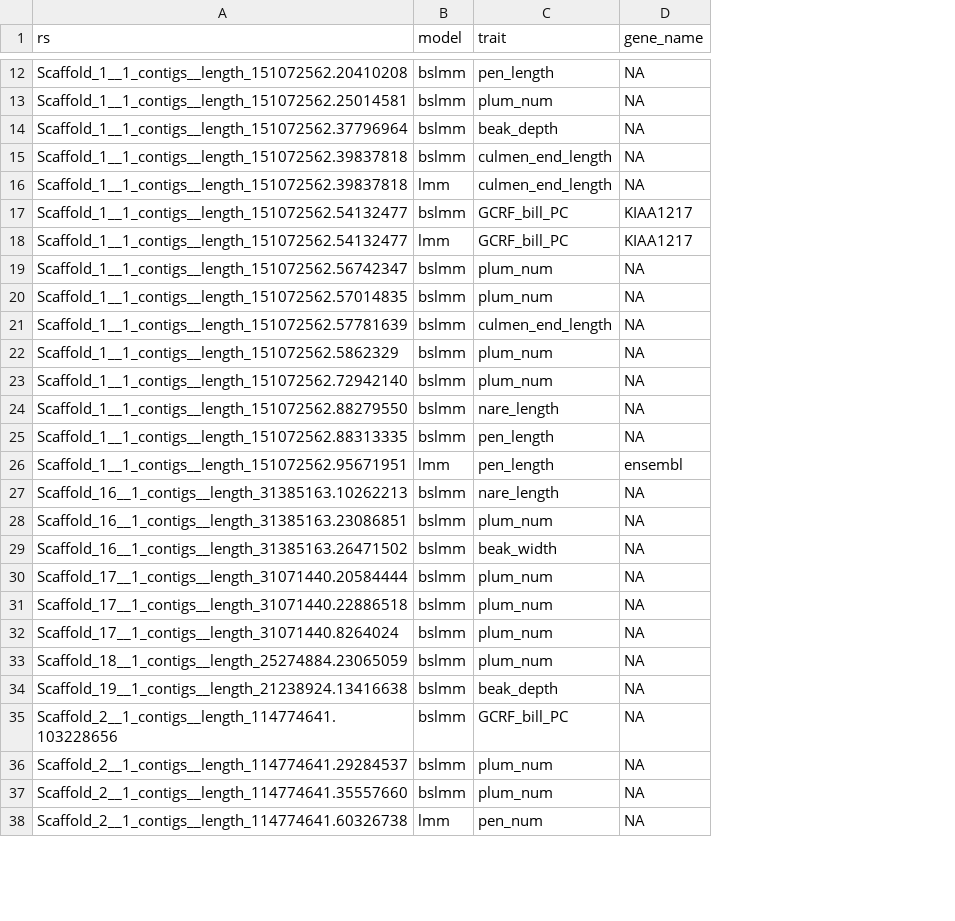
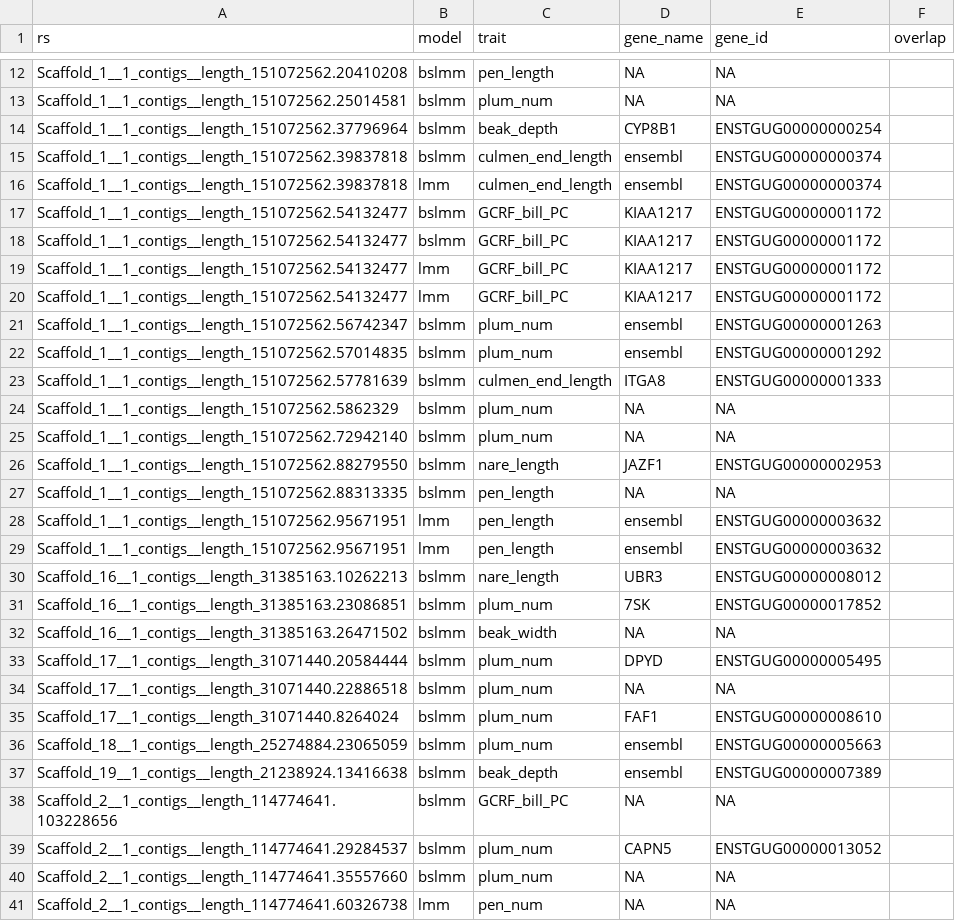
Before and after one commit to ecnrobertson/GCRF-Final, a CSV file: analysis/analysis_output/results_master.csv, drawn as a sheet; only a part is shown, gaps mark what is left out; addresses are those after the commit; the diff covers the shown part only; the diff names each change by its address in the sheet, - before the commit and + after, or states it on an @@ line.

Commit message:
Summary spreadsheet updates with notes on the genes found

```diff
--- a/analysis/analysis_output/results_master.csv
+++ b/analysis/analysis_output/results_master.csv
+column E (gene_id), rows 12-16: NA | NA | ENSTGUG00000000254 | ENSTGUG00000000374 | ENSTGUG00000000374; rows 18-19: ENSTGUG00000001172 | ENSTGUG00000001172; rows 21-28: ENSTGUG00000001263 | ENSTGUG00000001292 | ENSTGUG00000001333 | NA | NA | ENSTGUG00000002953 | NA | ENSTGUG00000003632; rows 30-41: ENSTGUG00000008012 | ENSTGUG00000017852 | NA | ENSTGUG00000005495 | NA | ENSTGUG00000008610 | ENSTGUG00000005663 | ENSTGUG00000007389 | NA | ENSTGUG00000013052 | NA | NA
+column F (overlap), empty
-D14 (gene_name): NA
+D14 (gene_name): CYP8B1
-D15:D16 (gene_name): NA
+D15:D16 (gene_name): ensembl
+row 17: Scaffold_1__1_contigs__length_151072562.54132477 | bslmm | GCRF_bill_PC | KIAA1217 | ENSTGUG00000001172
+row 20: Scaffold_1__1_contigs__length_151072562.54132477 | lmm | GCRF_bill_PC | KIAA1217 | ENSTGUG00000001172
-D21:D22 (gene_name): NA
+D21:D22 (gene_name): ensembl
-D23 (gene_name): NA
+D23 (gene_name): ITGA8
-D26 (gene_name): NA
+D26 (gene_name): JAZF1
+row 29: Scaffold_1__1_contigs__length_151072562.95671951 | lmm | pen_length | ensembl | ENSTGUG00000003632
-D30 (gene_name): NA
+D30 (gene_name): UBR3
-D31 (gene_name): NA
+D31 (gene_name): 7SK
-D33 (gene_name): NA
+D33 (gene_name): DPYD
-D35 (gene_name): NA
+D35 (gene_name): FAF1
-D36:D37 (gene_name): NA
+D36:D37 (gene_name): ensembl
-D39 (gene_name): NA
+D39 (gene_name): CAPN5
```
Also changed, not shown: 6 added rows, 2 moved rows and 22 edited cells elsewhere in this file, 1 other file.
